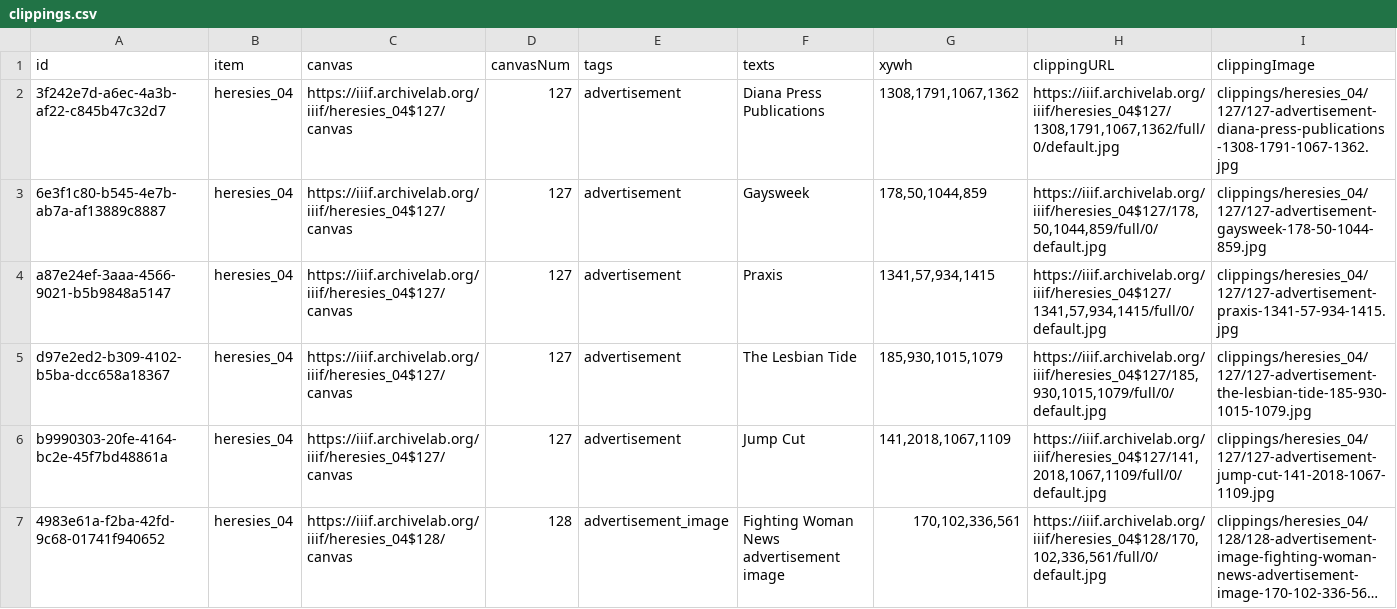
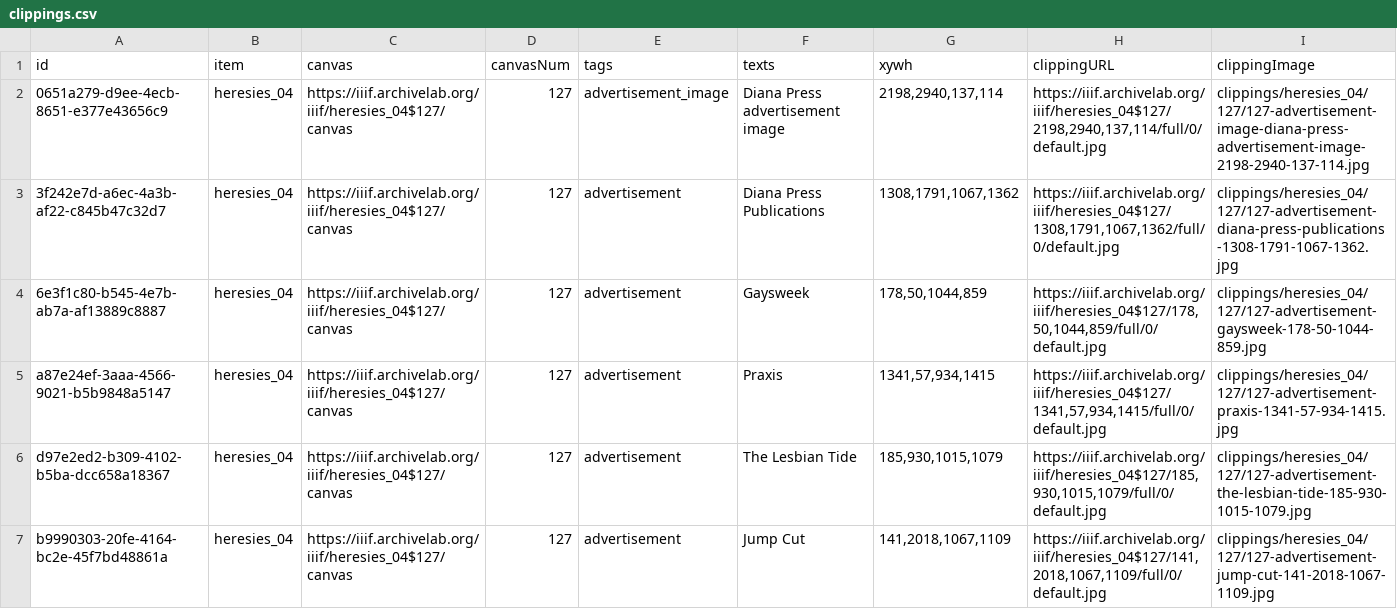
Before and after one commit to timothyarthur/annotate, a CSV file: clippings/heresies_04/clippings.csv, drawn as a sheet; only a part is shown; the shorter side is filled out with more unchanged rows; long unchanged cells end in ….

Commit message:
Fixed advertisement image annotation in issue 2 and annotated additional advertisement images in issue 4.

```diff
--- a/clippings/heresies_04/clippings.csv
+++ b/clippings/heresies_04/clippings.csv
@@ -1,2 +1,3 @@
 id,item,canvas,canvasNum,tags,texts,xywh,clippingURL,clippingImage
+0651a279-d9ee-4ecb-8651-e377e43656c9,heresies_04,https://iiif.archivelab.org/iiif/heresies_04$127/canvas,127,advertisement_image,Diana Press advertisement image,"2198,2940,137,114","https://iiif.archivelab.org/iiif/heresies_04$127/2198,2940,137,114/full/0/default.jpg",clippings/heresies_04/127/127-advertisement-image-diana-press-advertisement-image-2198-2940-137-114.jpg
 3f242e7d-a6ec-4a3b-af22-c845b47c32d7,heresies_04,https://iiif.archivelab.org/iiif/heresies_04$127/canvas,127,advertisement,Diana Press Publications,"1308,1791,1067,1362","https://iiif.archivelab.org/iiif/heresies_04$127/1308,1791,1067,1362/full/0/default.jpg",clippings/heresies_04/127/127-advertisement-diana-press-publications-1308-1791-1067-1362.jpg
```
Also changed, not shown: clippings/heresies_02/clippings.csv, 5 other files.
